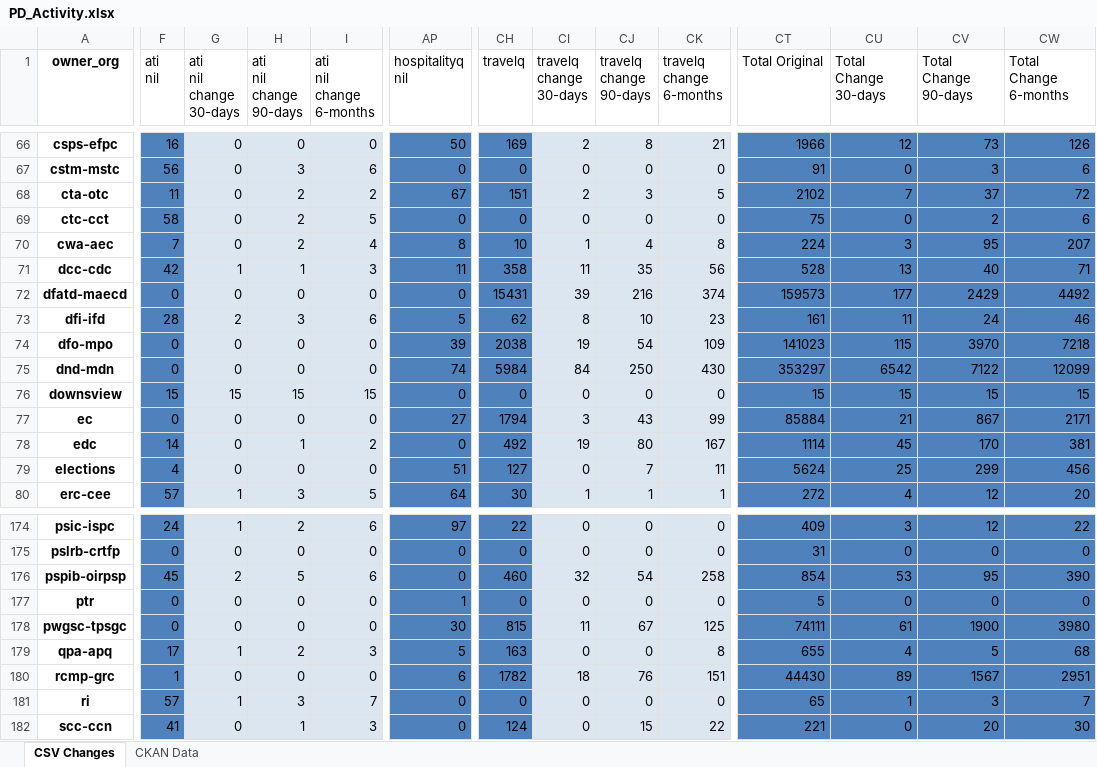
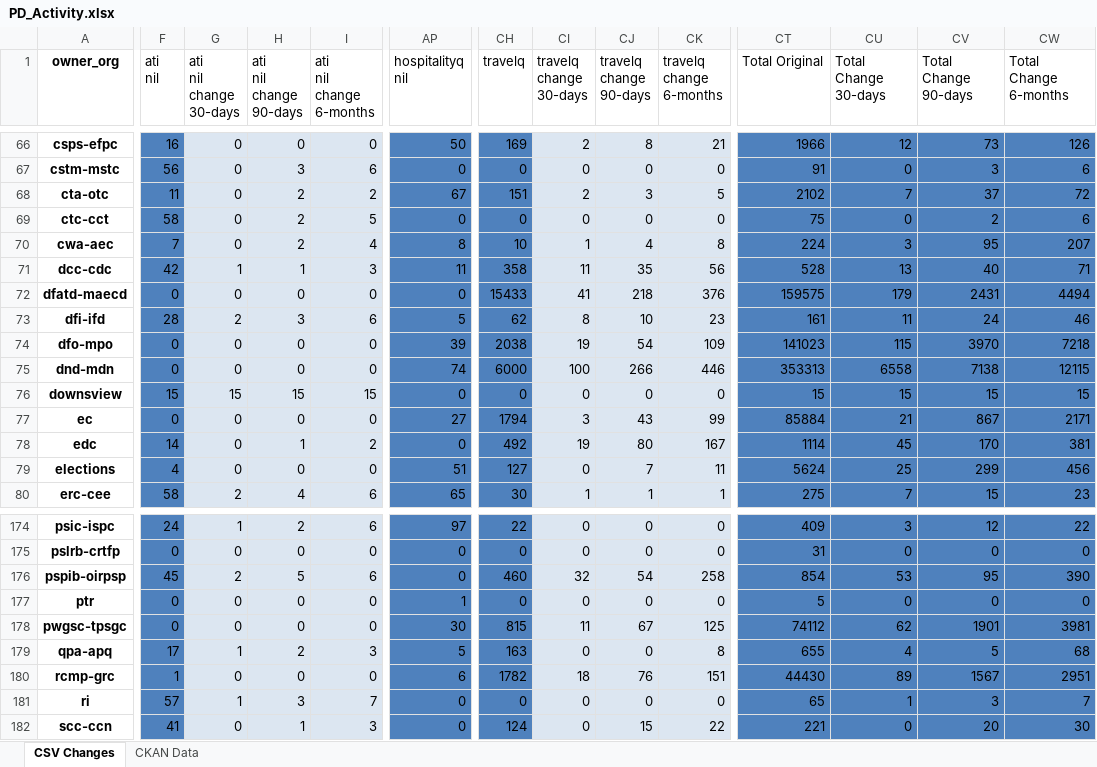
Before and after one commit to PatLittle/analytics-corporate-reporting, an Excel workbook: PD_CHANGES_RPT/PD_Activity.xlsx, sheet CSV Changes, drawn as a sheet; only a part is shown, gaps mark what is left out; values as stored, in another font and other column widths than the file's, no borders; the diff covers the shown part only; the diff names each change by its address in the sheet, - before the commit and + after, or states it on an @@ line.

```diff
--- a/PD_CHANGES_RPT/PD_Activity.xlsx (sheet CSV Changes)
+++ b/PD_CHANGES_RPT/PD_Activity.xlsx (sheet CSV Changes)
-CH72 (travelq): 15431
+CH72 (travelq): 15433
-CI72 (travelq change 30-days): 39
+CI72 (travelq change 30-days): 41
-CJ72 (travelq change 90-days): 216
+CJ72 (travelq change 90-days): 218
-CK72 (travelq change 6-months): 374
+CK72 (travelq change 6-months): 376
-CT72 (Total Original): 159573
+CT72 (Total Original): 159575
-CU72 (Total Change 30-days): 177
+CU72 (Total Change 30-days): 179
-CV72 (Total Change 90-days): 2429
+CV72 (Total Change 90-days): 2431
-CW72 (Total Change 6-months): 4492
+CW72 (Total Change 6-months): 4494
-CH75 (travelq): 5984
+CH75 (travelq): 6000
-CI75 (travelq change 30-days): 84
+CI75 (travelq change 30-days): 100
-CJ75 (travelq change 90-days): 250
+CJ75 (travelq change 90-days): 266
-CK75 (travelq change 6-months): 430
+CK75 (travelq change 6-months): 446
-CT75 (Total Original): 353297
+CT75 (Total Original): 353313
-CU75 (Total Change 30-days): 6542
+CU75 (Total Change 30-days): 6558
-CV75 (Total Change 90-days): 7122
+CV75 (Total Change 90-days): 7138
-CW75 (Total Change 6-months): 12099
+CW75 (Total Change 6-months): 12115
-F80 (ati nil): 57
+F80 (ati nil): 58
-G80 (ati nil change 30-days): 1
+G80 (ati nil change 30-days): 2
-H80 (ati nil change 90-days): 3
+H80 (ati nil change 90-days): 4
-I80 (ati nil change 6-months): 5
+I80 (ati nil change 6-months): 6
-AP80 (hospitalityq nil): 64
+AP80 (hospitalityq nil): 65
-CT80 (Total Original): 272
+CT80 (Total Original): 275
-CU80 (Total Change 30-days): 4
+CU80 (Total Change 30-days): 7
-CV80 (Total Change 90-days): 12
+CV80 (Total Change 90-days): 15
-CW80 (Total Change 6-months): 20
+CW80 (Total Change 6-months): 23
-CT178 (Total Original): 74111
+CT178 (Total Original): 74112
-CU178 (Total Change 30-days): 61
+CU178 (Total Change 30-days): 62
-CV178 (Total Change 90-days): 1900
+CV178 (Total Change 90-days): 1901
-CW178 (Total Change 6-months): 3980
+CW178 (Total Change 6-months): 3981
```
Also changed, not shown: 149 edited cells elsewhere in this sheet, sheet CKAN Data, 2 other files.
